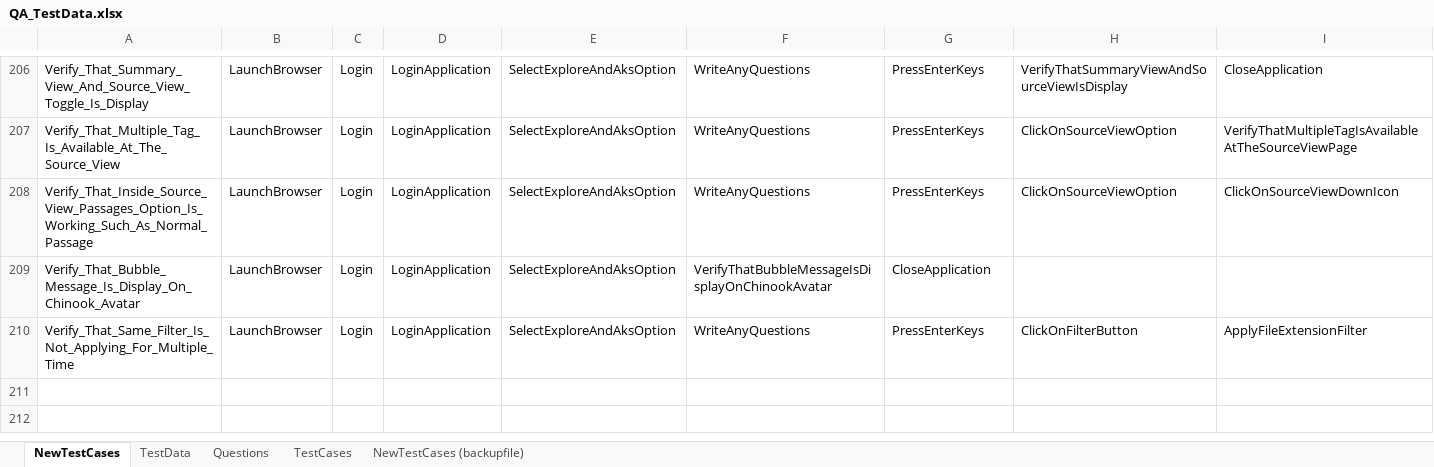
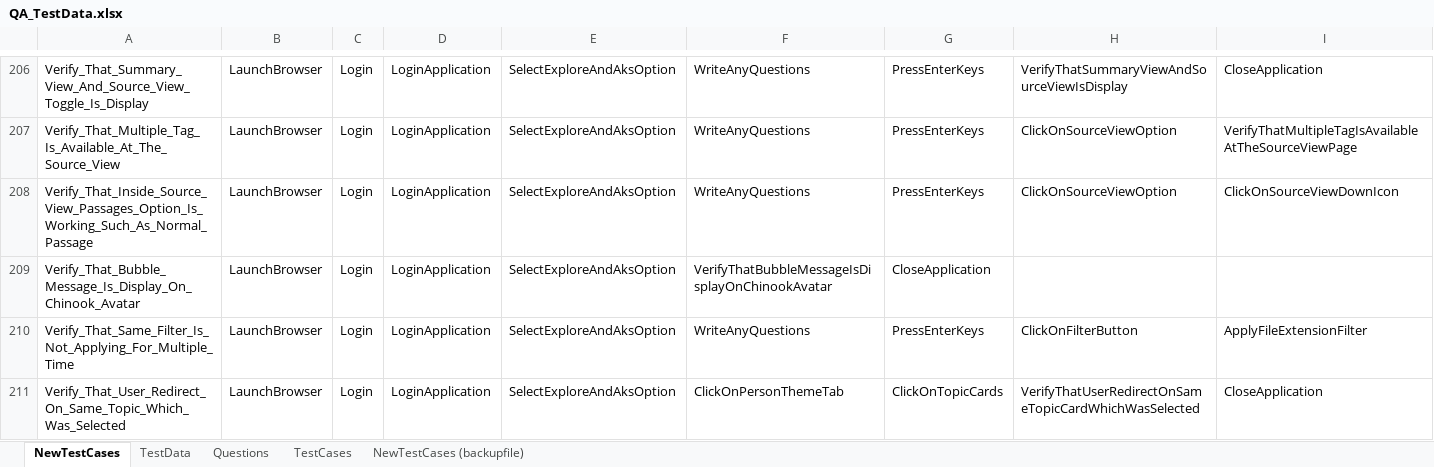
Before and after one commit to ReepuShah/Automation-UI, an Excel workbook: QA_TestData.xlsx, sheet NewTestCases, drawn as a sheet; only a part is shown, gaps mark what is left out; values as stored, in another font and other column widths than the file's, no borders; rows hold the shown columns only; the diff names each change by its address in the sheet, - before the commit and + after, or states it on an @@ line.

```diff
--- a/QA_TestData.xlsx (sheet NewTestCases)
+++ b/QA_TestData.xlsx (sheet NewTestCases)
+row 211: Verify_That_User_Redirect_On_Same_Topic_Which_Was_Selected | LaunchBrowser | Login | LoginApplication | SelectExploreAndAksOption | ClickOnPersonThemeTab | ClickOnTopicCards | VerifyThatUserRedirectOnSameTopicCardWhichWasSelected | CloseApplication
```
Also changed, not shown: sheet TestData, RunManager.xlsm, 15 other files.
